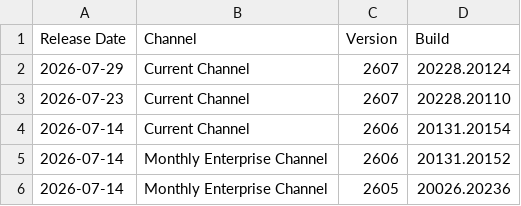
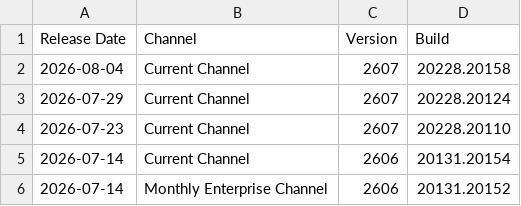
Before and after one commit to alexverboon/Feeds, a CSV file: data/office_update_history_2018-present.csv, drawn as a sheet; only a part is shown; the shorter side is filled out with more unchanged rows; the diff names each change by its address in the sheet, - before the commit and + after, or states it on an @@ line.

```diff
--- a/data/office_update_history_2018-present.csv
+++ b/data/office_update_history_2018-present.csv
+row 2: 2026-08-04 | Current Channel | 2607 | 20228.20158
```
